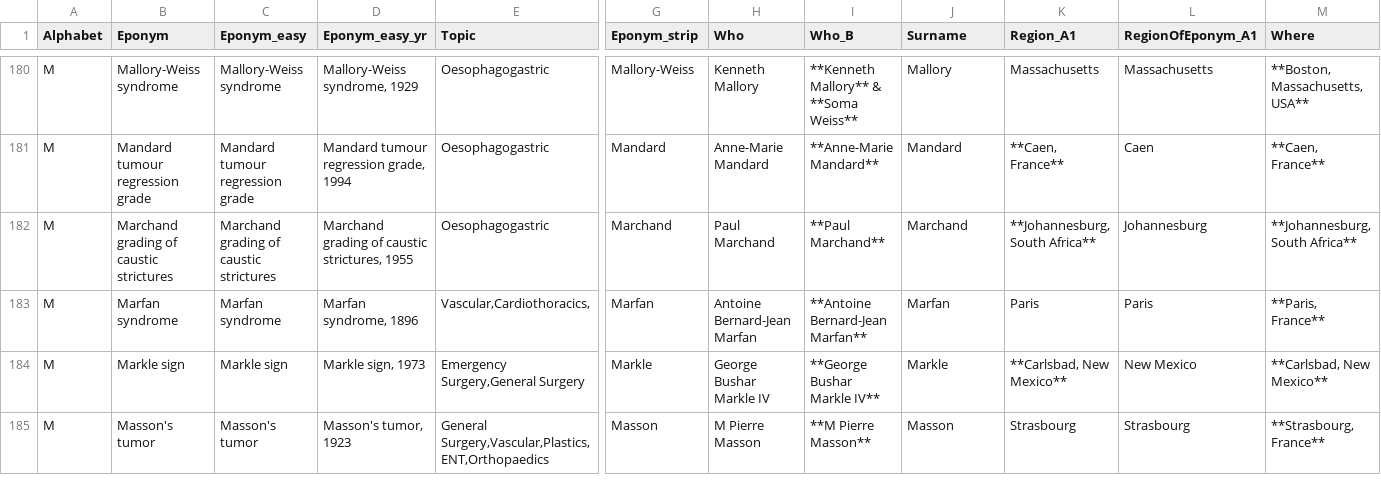
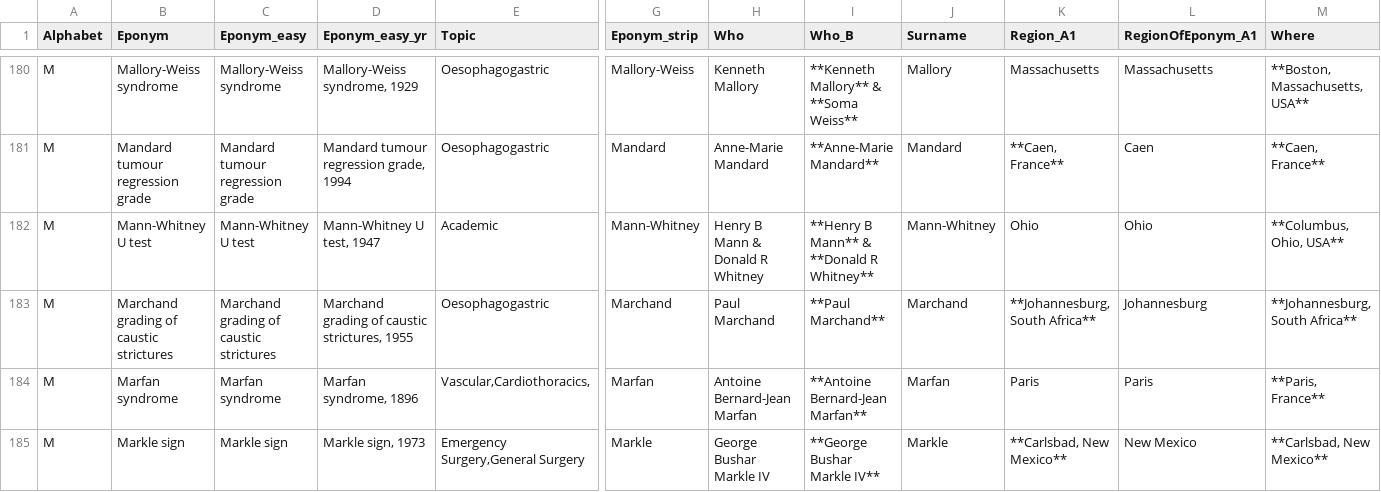
Before and after one commit to HayesAJ83/SurgicalEps_01, a CSV file: Eponyms4python_Lite.csv, drawn as a sheet; only a part is shown, gaps mark what is left out; the shorter side is filled out with more unchanged rows; rows hold the shown columns only; the diff names each change by its address in the sheet, - before the commit and + after, or states it on an @@ line.

```diff
--- a/Eponyms4python_Lite.csv
+++ b/Eponyms4python_Lite.csv
+row 182: M | Mann-Whitney U test | Mann-Whitney U test | Mann-Whitney U test, 1947 | Academic | Mann-Whitney | Henry B Mann & Donald R Whitney | **Henry B Mann** & **Donald R Whitney** | Mann-Whitney | Ohio | Ohio | **Columbus, Ohio, USA**
```
Also changed, not shown: Eponyms4python_Lite4Journals.csv.
